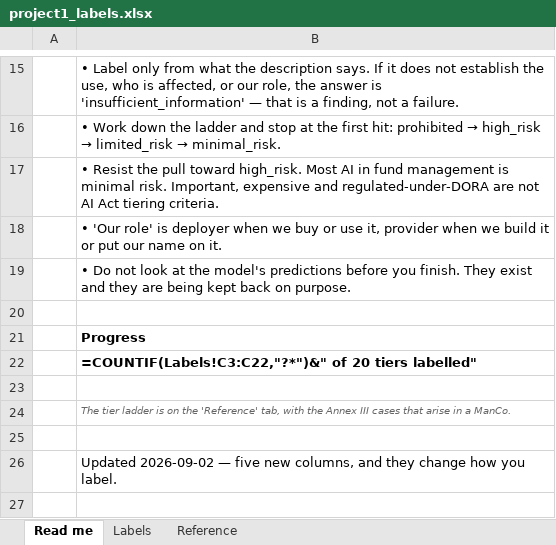
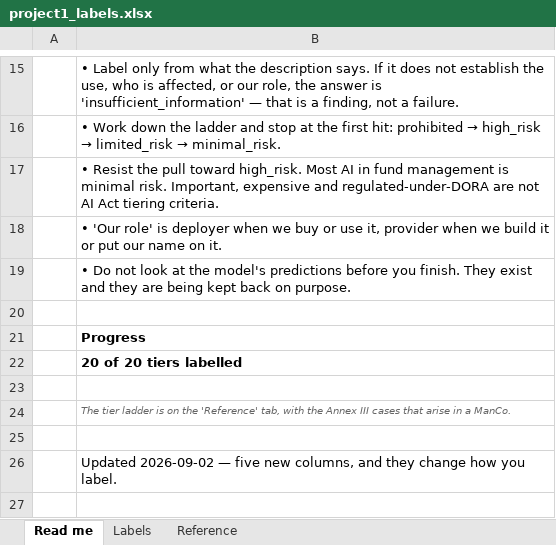
Before and after one commit to josepisani/regtech-ai-engineering, an Excel workbook: data/project1_labels.xlsx, sheet Read me, drawn as a sheet; only a part is shown, gaps mark what is left out; values as stored, in another font and other column widths than the file's, no borders; formulas without a stored value are shown as written; the diff names each change by its address in the sheet, - before the commit and + after, or states it on an @@ line.

```diff
--- a/data/project1_labels.xlsx (sheet Read me)
+++ b/data/project1_labels.xlsx (sheet Read me)
-B22: =COUNTIF(Labels!C3:C22,"?*")&" of 20 tiers labelled"
+B22: 20 of 20 tiers labelled
```
Also changed, not shown: sheet Labels, sheet Reference, 3 other files.
